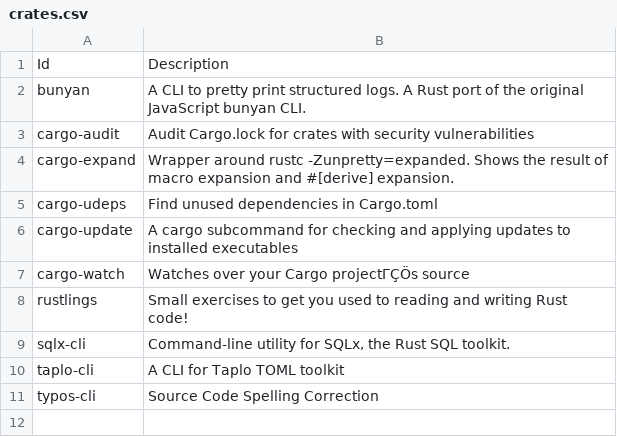
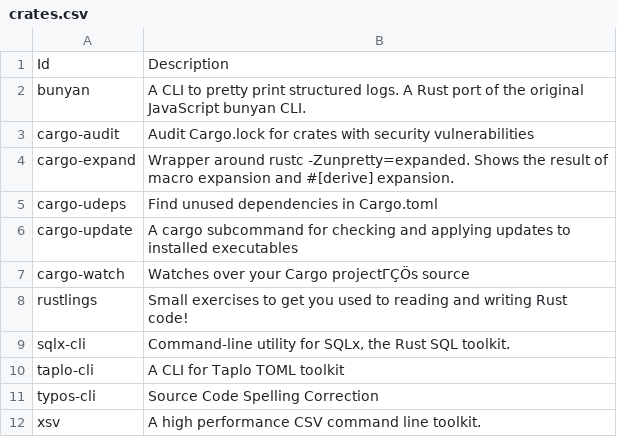
Before and after one commit to lancra/dotfiles, a CSV file: .config/cargo/crates.csv, drawn as a sheet; the diff names each change by its address in the sheet, - before the commit and + after, or states it on an @@ line.

Commit message:
cargo: add xsv

```diff
--- a/.config/cargo/crates.csv
+++ b/.config/cargo/crates.csv
+row 12: xsv | A high performance CSV command line toolkit.
```
